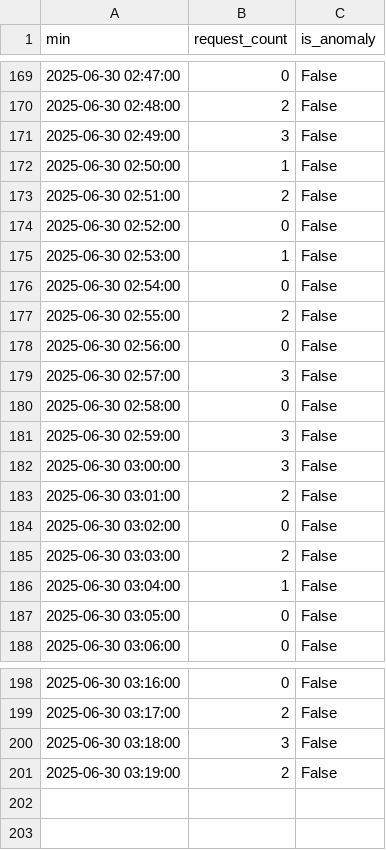
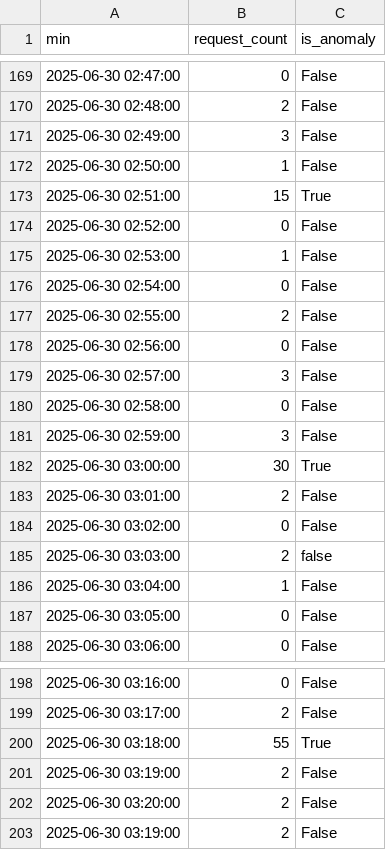
Before and after one commit to sooderbanane/FinalGritter, a CSV file: simData/minute_counts_test.csv, drawn as a sheet; only a part is shown, gaps mark what is left out.

```diff
--- a/simData/minute_counts_test.csv
+++ b/simData/minute_counts_test.csv
@@ -172,3 +172,3 @@ min,request_count,is_anomaly
 2025-06-30 02:50:00,1,False
-2025-06-30 02:51:00,2,False
+2025-06-30 02:51:00,15,True
 2025-06-30 02:52:00,0,False
@@ -181,6 +181,6 @@ min,request_count,is_anomaly
 2025-06-30 02:59:00,3,False
-2025-06-30 03:00:00,3,False
+2025-06-30 03:00:00,30,True
 2025-06-30 03:01:00,2,False
 2025-06-30 03:02:00,0,False
-2025-06-30 03:03:00,2,False
+2025-06-30 03:03:00,2,false
 2025-06-30 03:04:00,1,False
@@ -199,3 +199,5 @@ min,request_count,is_anomaly
 2025-06-30 03:17:00,2,False
-2025-06-30 03:18:00,3,False
+2025-06-30 03:18:00,55,True
+2025-06-30 03:19:00,2,False
+2025-06-30 03:20:00,2,False
 2025-06-30 03:19:00,2,False
```
Also changed, not shown: 6 other files.
